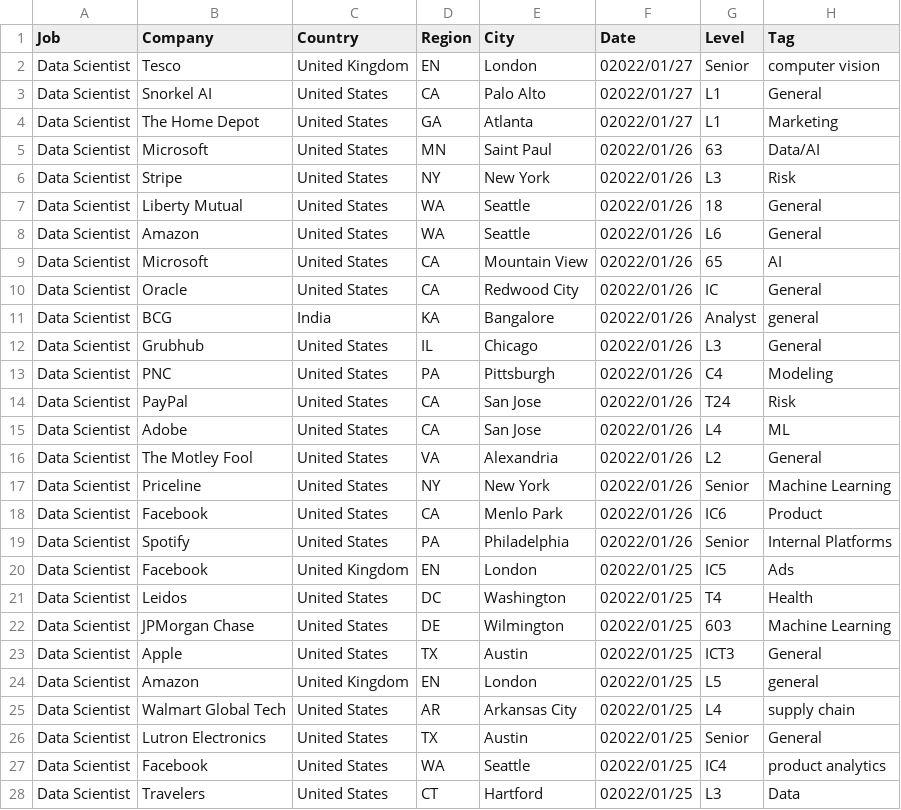
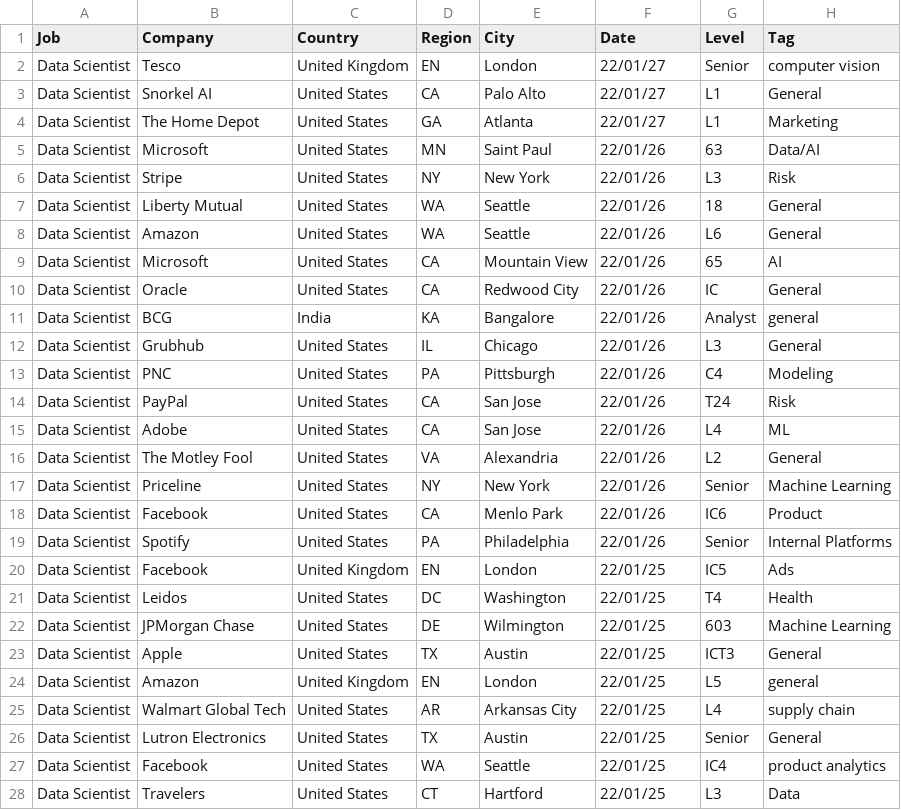
Before and after one commit to afruoy/scraper-levels.fyi, a CSV file: db/Data Scientist.csv, drawn as a sheet; only a part is shown; the diff covers the shown part only; the diff names each change by its address in the sheet, - before the commit and + after, or states it on an @@ line.

```diff
--- a/db/Data Scientist.csv
+++ b/db/Data Scientist.csv
-F2:F4 (Date): 02022/01/27
+F2:F4 (Date): 22/01/27
-F5:F19 (Date): 02022/01/26
+F5:F19 (Date): 22/01/26
-F20:F28 (Date): 02022/01/25
+F20:F28 (Date): 22/01/25
```
Also changed, not shown: 24 edited cells elsewhere in this file, db/Hardware Engineer.csv, db/Product Designer.csv, 17 other files.
